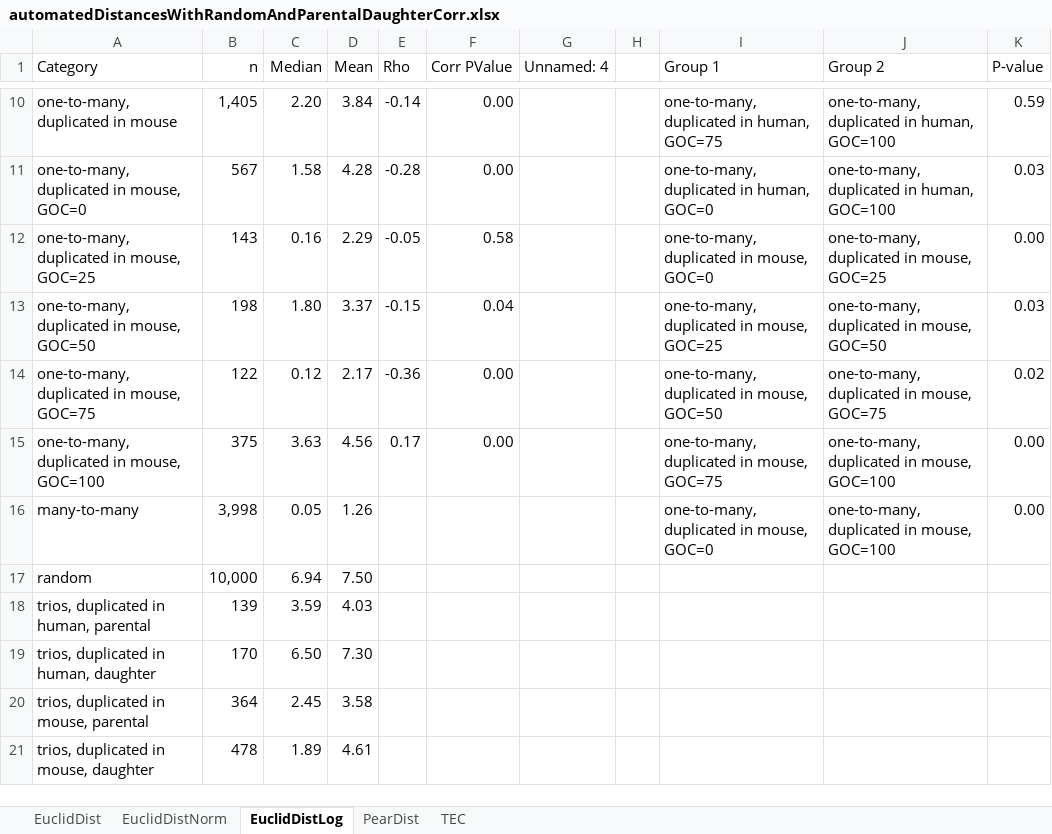
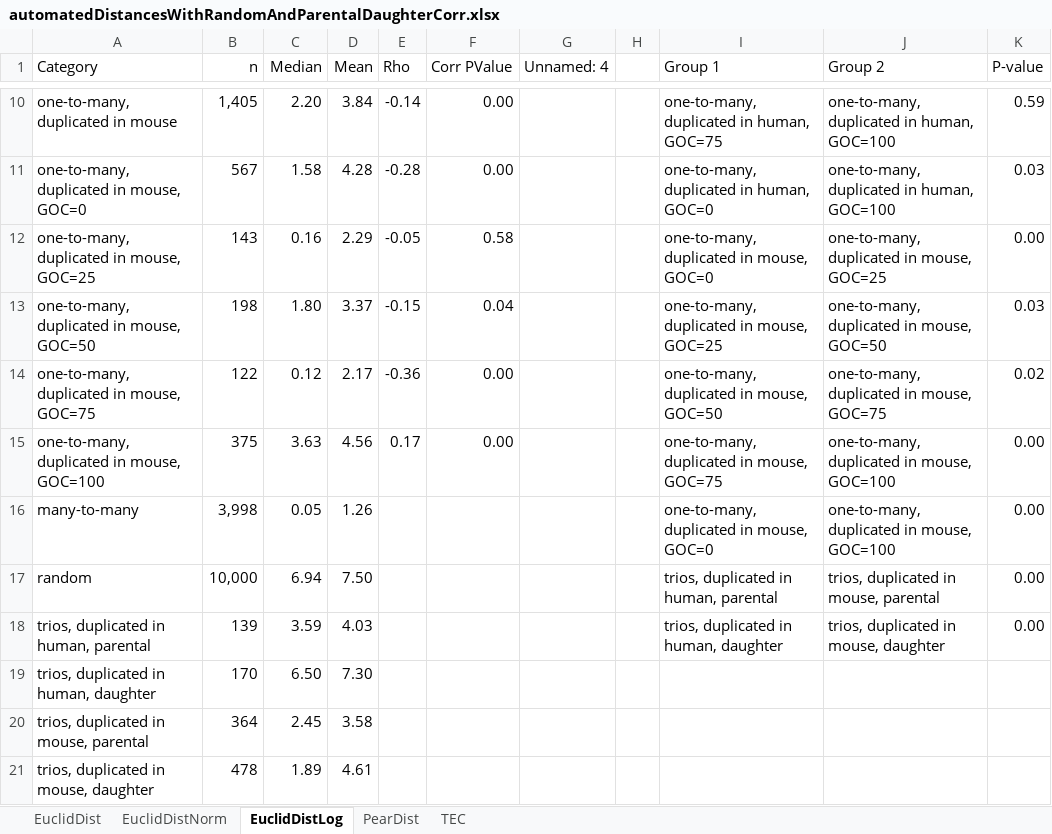
Before and after one commit to AndrewH72/Gene-Duplication, an Excel workbook: data/automatedDistancesWithRandomAndParentalDaughterCorr.xlsx, sheet EuclidDistLog, drawn as a sheet; only a part is shown, gaps mark what is left out; values as stored, in another font and other column widths than the file's, no borders; the diff names each change by its address in the sheet, - before the commit and + after, or states it on an @@ line.

Commit message:
added Mann-Whitney U Test p-values for the parental-daughter copies to the distanceTable

```diff
--- a/data/automatedDistancesWithRandomAndParentalDaughterCorr.xlsx (sheet EuclidDistLog)
+++ b/data/automatedDistancesWithRandomAndParentalDaughterCorr.xlsx (sheet EuclidDistLog)
-I17 (Group 1): (empty)
+I17 (Group 1): trios, duplicated in human, parental
-J17 (Group 2): (empty)
+J17 (Group 2): trios, duplicated in mouse, parental
-K17:K18 (P-value): (empty)
+K17:K18 (P-value): 0.00
-I18 (Group 1): (empty)
+I18 (Group 1): trios, duplicated in human, daughter
-J18 (Group 2): (empty)
+J18 (Group 2): trios, duplicated in mouse, daughter
```
Also changed, not shown: sheet TEC, sheet EuclidDistNorm, sheet PearDist, sheet EuclidDist, 2 other files.
